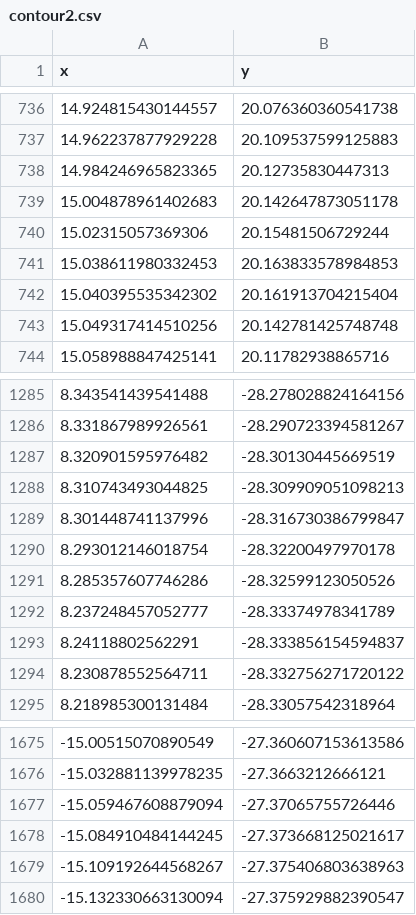
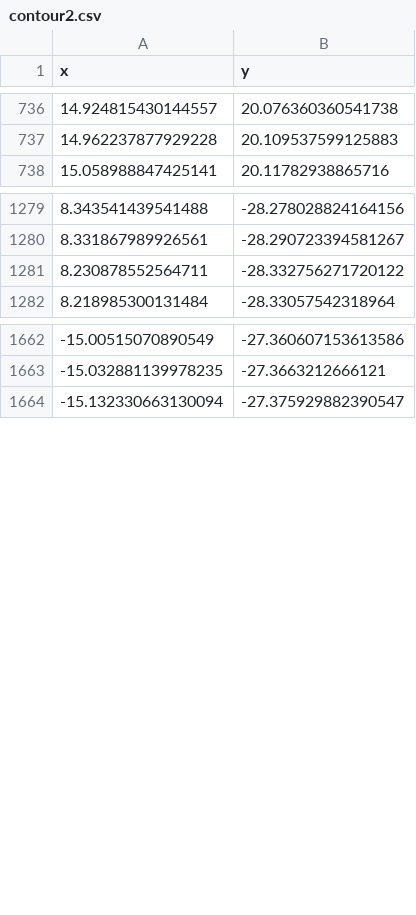
Before and after one commit to 812610357/APMCM, a CSV file: code/contour2.csv, drawn as a sheet; only a part is shown, gaps mark what is left out; the diff names each change by its address in the sheet, - before the commit and + after, or states it on an @@ line.

```diff
--- a/code/contour2.csv
+++ b/code/contour2.csv
-row 738: 14.984246965823365 | 20.12735830447313
-row 739: 15.004878961402683 | 20.142647873051178
-row 740: 15.02315057369306 | 20.15481506729244
-row 741: 15.038611980332453 | 20.163833578984853
-row 742: 15.040395535342302 | 20.161913704215404
-row 743: 15.049317414510256 | 20.142781425748748
-row 1287: 8.320901595976482 | -28.30130445669519
-row 1288: 8.310743493044825 | -28.309909051098213
-row 1289: 8.301448741137996 | -28.316730386799847
-row 1290: 8.293012146018754 | -28.32200497970178
-row 1291: 8.285357607746286 | -28.32599123050526
-row 1292: 8.237248457052777 | -28.33374978341789
-row 1293: 8.24118802562291 | -28.333856154594837
-row 1677: -15.059467608879094 | -27.37065755726446
-row 1678: -15.084910484144245 | -27.373668125021617
-row 1679: -15.109192644568267 | -27.375406803638963
```
Also changed, not shown: code/contour3.csv, code/contour4.csv, 6 other files.
